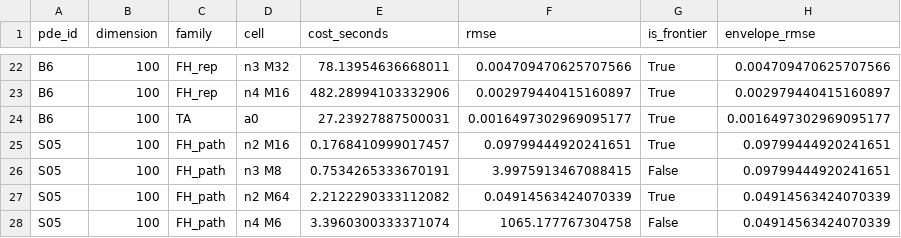
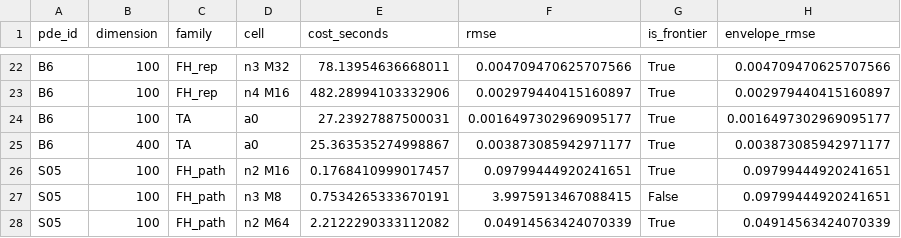
Before and after one commit to Samyep/numerical_PDE, a CSV file: invariant_region_mlp/results/highdim_nosym/frontier.csv, drawn as a sheet; only a part is shown, gaps mark what is left out; the shorter side is filled out with more unchanged rows; the diff names each change by its address in the sheet, - before the commit and + after, or states it on an @@ line.

```diff
--- a/invariant_region_mlp/results/highdim_nosym/frontier.csv
+++ b/invariant_region_mlp/results/highdim_nosym/frontier.csv
+row 25: B6 | 400 | TA | a0 | 25.363535274998867 | 0.003873085942971177 | True | 0.003873085942971177
```
Also changed, not shown: invariant_region_mlp/results/highdim_nosym/iteration_diagnostics.csv, invariant_region_mlp/results/highdim_nosym/resource_accounting.csv, 15 other files.
